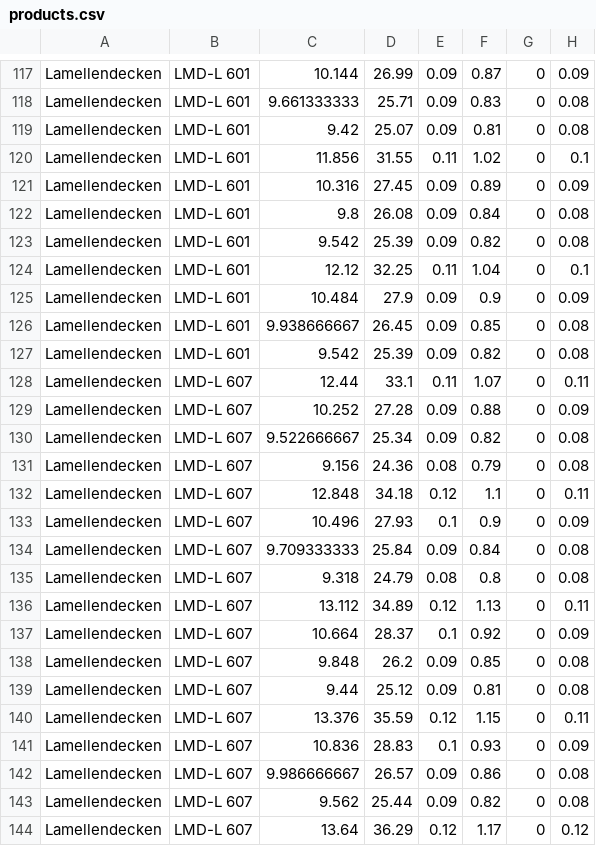
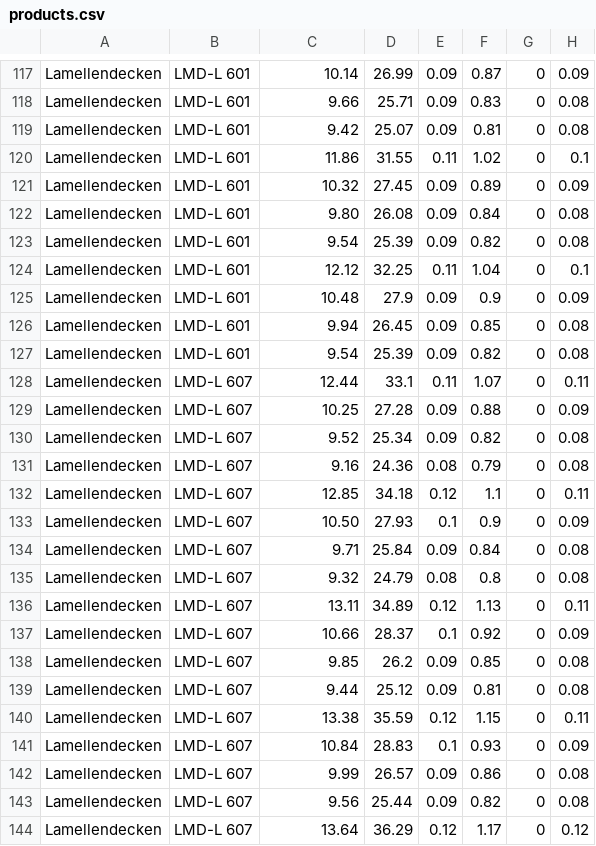
Before and after one commit to alanjofy1997/lca-tool, a CSV file: products.csv, drawn as a sheet; only a part is shown, gaps mark what is left out; the diff covers the shown part only; the diff names each change by its address in the sheet, - before the commit and + after, or states it on an @@ line.

```diff
--- a/products.csv
+++ b/products.csv
-C117: 10.144
+C117: 10.14
-C118: 9.661333333
+C118: 9.66
-C120: 11.856
+C120: 11.86
-C121: 10.316
+C121: 10.32
-C122: 9.8
+C122: 9.80
-C123: 9.542
+C123: 9.54
-C125: 10.484
+C125: 10.48
-C126: 9.938666667
+C126: 9.94
-C127: 9.542
+C127: 9.54
-C129: 10.252
+C129: 10.25
-C130: 9.522666667
+C130: 9.52
-C131: 9.156
+C131: 9.16
-C132: 12.848
+C132: 12.85
-C133: 10.496
+C133: 10.50
-C134: 9.709333333
+C134: 9.71
-C135: 9.318
+C135: 9.32
-C136: 13.112
+C136: 13.11
-C137: 10.664
+C137: 10.66
-C138: 9.848
+C138: 9.85
-C140: 13.376
+C140: 13.38
-C141: 10.836
+C141: 10.84
-C142: 9.986666667
+C142: 9.99
-C143: 9.562
+C143: 9.56
```
Also changed, not shown: 81 edited cells elsewhere in this file.
